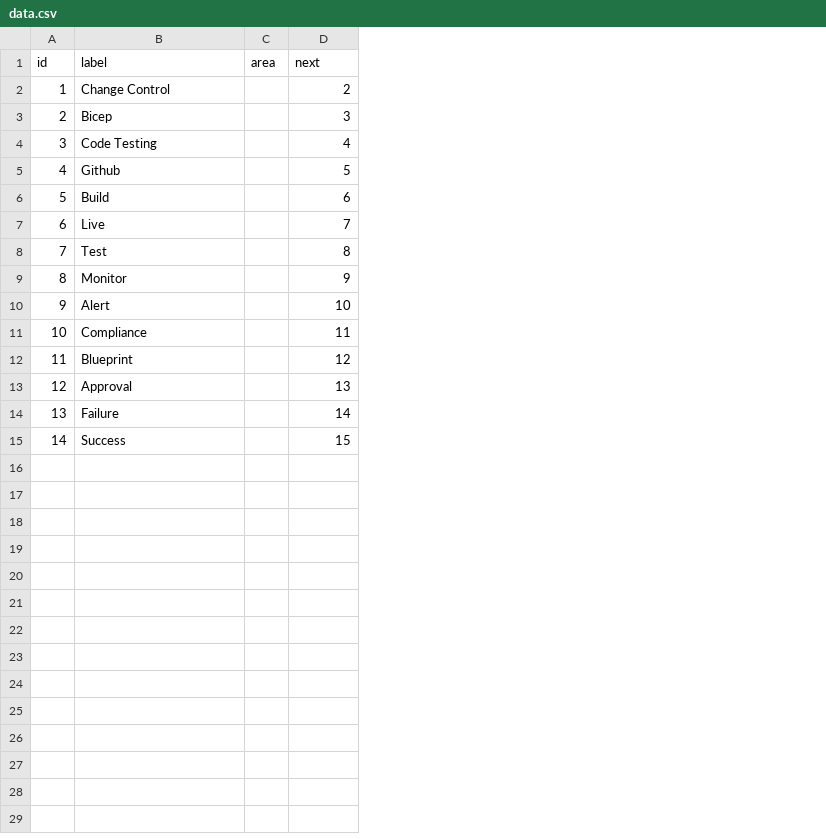
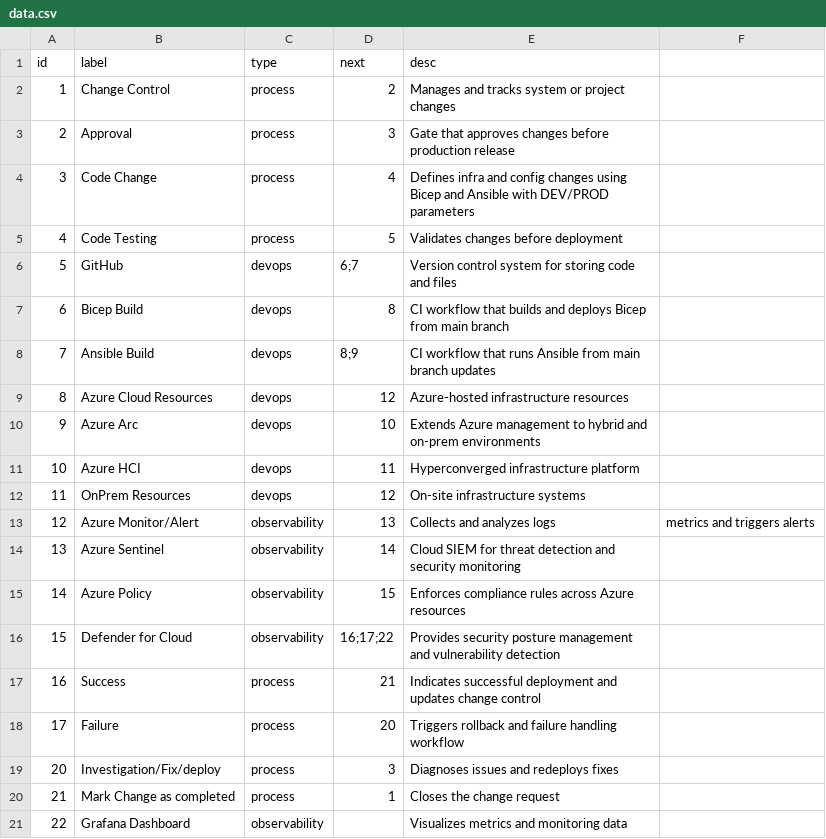
Before and after one commit to GozzyGit/UniProject, a CSV file: uni-app/public/data/data.csv, drawn as a sheet; removed rows and columns are numbered as before the commit, all else as after; the diff names each change by its address in the sheet, - before the commit and + after, or states it on an @@ line.

```diff
--- a/uni-app/public/data/data.csv
+++ b/uni-app/public/data/data.csv
-column C (area), empty
+column C (type), rows 2-15: process | process | process | process | devops | devops | devops | devops | devops | devops | devops | observability | observability | observability
+column E (desc), rows 2-15: Manages and tracks system or project changes | Gate that approves changes before production release | Defines infra and config changes using Bicep and Ansible with DEV/PROD parameters | Validates changes before deployment | Version control system for storing code and files | CI workflow that builds and deploys Bicep from main branch | CI workflow that runs Ansible from main branch updates | Azure-hosted infrastructure resources | Extends Azure management to hybrid and on-prem environments | Hyperconverged infrastructure platform | On-site infrastructure systems | Collects and analyzes logs | Cloud SIEM for threat detection and security monitoring | Enforces compliance rules across Azure resources
+column F, row 13: metrics and triggers alerts
-B3 (label): Bicep
+B3 (label): Approval
-B4 (label): Code Testing
+B4 (label): Code Change
-B5 (label): Github
+B5 (label): Code Testing
-B6 (label): Build
+B6 (label): GitHub
-D6 (next): 6
+D6 (next): 6;7
-B7 (label): Live
+B7 (label): Bicep Build
-D7 (next): 7
+D7 (next): 8
-B8 (label): Test
+B8 (label): Ansible Build
-D8 (next): 8
+D8 (next): 8;9
-B9 (label): Monitor
+B9 (label): Azure Cloud Resources
-D9 (next): 9
+D9 (next): 12
-B10 (label): Alert
+B10 (label): Azure Arc
-B11 (label): Compliance
+B11 (label): Azure HCI
-B12 (label): Blueprint
+B12 (label): OnPrem Resources
-B13 (label): Approval
+B13 (label): Azure Monitor/Alert
-B14 (label): Failure
+B14 (label): Azure Sentinel
-B15 (label): Success
+B15 (label): Azure Policy
+row 16: 15 | Defender for Cloud | observability | 16;17;22 | Provides security posture management and vulnerability detection
+row 17: 16 | Success | process | 21 | Indicates successful deployment and updates change control
+row 18: 17 | Failure | process | 20 | Triggers rollback and failure handling workflow
+row 19: 20 | Investigation/Fix/deploy | process | 3 | Diagnoses issues and redeploys fixes
+row 20: 21 | Mark Change as completed | process | 1 | Closes the change request
+row 21: 22 | Grafana Dashboard | observability |  | Visualizes metrics and monitoring data
```
Also changed, not shown: 5 other files.
